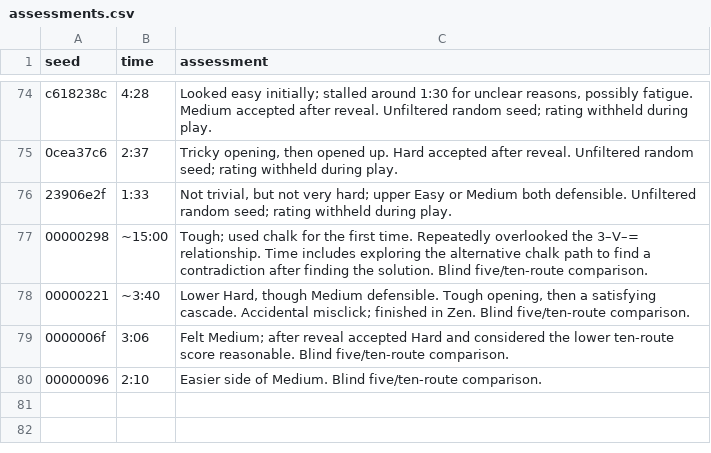
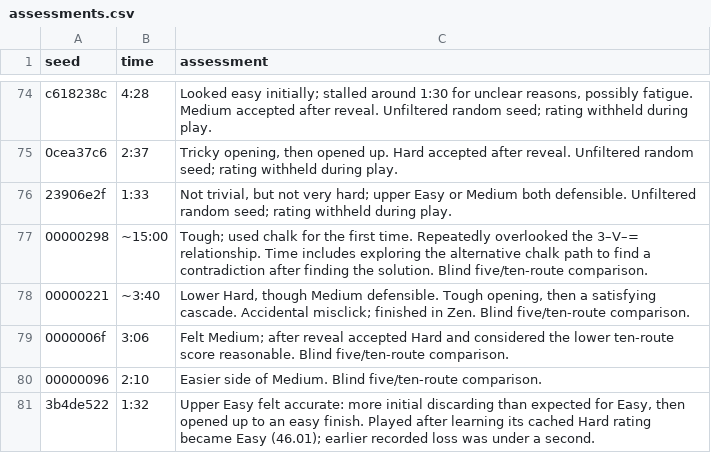
Before and after one commit to peff/logos, a CSV file: analysis/assessments.csv, drawn as a sheet; only a part is shown, gaps mark what is left out; the diff names each change by its address in the sheet, - before the commit and + after, or states it on an @@ line.

Commit message:
difficulty: version cached run ratings
Run history keeps difficulty ratings indefinitely, even when we change
how they are computed. As a result, the Chronicle and Pantheons can keep
using labels from any of our earlier experiments.

Add a difficulty version to cached ratings, starting at 1, and treat
missing or different versions as unrated. The existing lazy backfill
then recomputes them when needed and saves the new rating. Keep this
separate from the generator version, since the puzzle itself has not
changed. Adding an object field needs no IndexedDB schema migration.

Cover stale ratings in Chronicle filters and Pantheon rankings, including
wins moving into or out of a difficulty's top ten. Also record the manual
assessment of 3b4de522, whose cached Hard label becomes upper-end Easy.

```diff
--- a/analysis/assessments.csv
+++ b/analysis/assessments.csv
+row 81: 3b4de522 | 1:32 | Upper Easy felt accurate: more initial discarding than expected for Easy, then opened up to an easy finish. Played after learning its cached Hard rating became Easy (46.01); earlier recorded loss was under a second.
```
Also changed, not shown: 4 other files.
